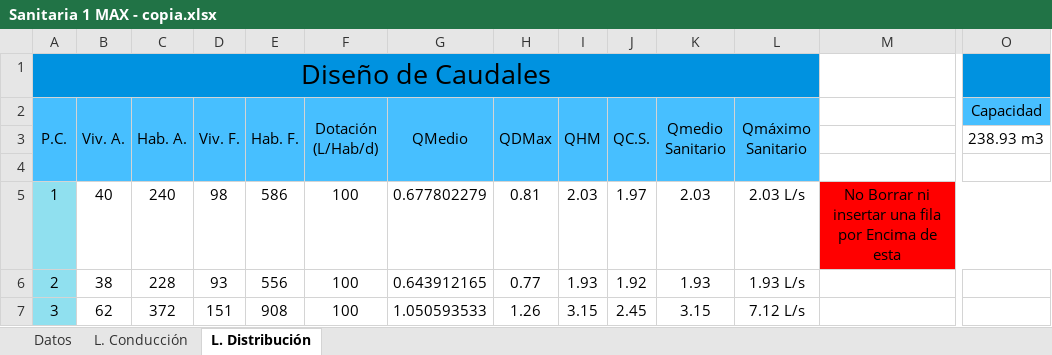
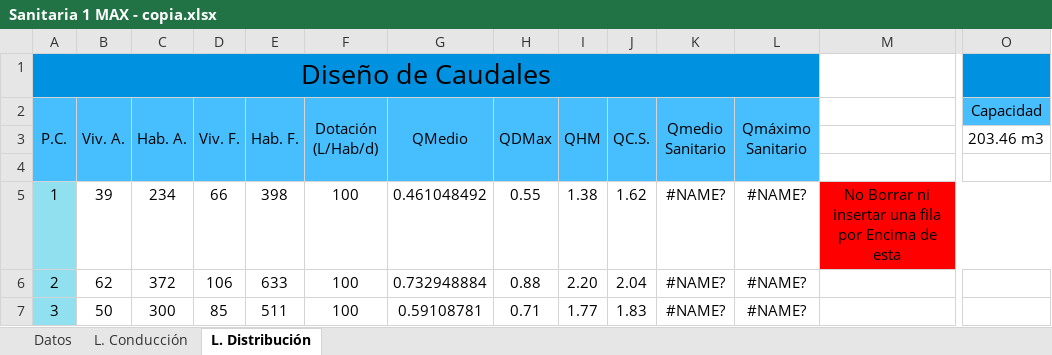
Before and after one commit to IvanRiveraU/gitSegundo-Semestre-24, an Excel workbook: Sanitarias/HOJAS Y CUESTIONARIO SANT1/FOTOS EXAMEN/Sanitaria 1 MAX - copia.xlsx, sheet L. Distribución, drawn as a sheet; only a part is shown, gaps mark what is left out; values as stored, in another font and other column widths than the file's, no borders; the diff covers the shown part only; the diff names each change by its address in the sheet, - before the commit and + after, or states it on an @@ line.

```diff
--- a/Sanitarias/HOJAS Y CUESTIONARIO SANT1/FOTOS EXAMEN/Sanitaria 1 MAX - copia.xlsx (sheet L. Distribución)
+++ b/Sanitarias/HOJAS Y CUESTIONARIO SANT1/FOTOS EXAMEN/Sanitaria 1 MAX - copia.xlsx (sheet L. Distribución)
-O3 (Capacidad): 238.93 m3
+O3 (Capacidad): 203.46 m3
-B5 (Viv. A.): 40
+B5 (Viv. A.): 39
-C5 (Hab. A.): 240
+C5 (Hab. A.): 234
-D5 (Viv. F.): 98
+D5 (Viv. F.): 66
-E5 (Hab. F.): 586
+E5 (Hab. F.): 398
-G5 (QMedio): 0.677802279
+G5 (QMedio): 0.461048492
-H5 (QDMax): 0.81
+H5 (QDMax): 0.55
-I5 (QHM): 2.03
+I5 (QHM): 1.38
-J5 (QC.S.): 1.97
+J5 (QC.S.): 1.62
-K5 (Qmedio Sanitario): 2.03
+K5 (Qmedio Sanitario): #NAME?
-L5 (Qmáximo Sanitario): 2.03 L/s
+L5 (Qmáximo Sanitario): #NAME?
-B6 (Viv. A.): 38
+B6 (Viv. A.): 62
-C6 (Hab. A.): 228
+C6 (Hab. A.): 372
-D6 (Viv. F.): 93
+D6 (Viv. F.): 106
-E6 (Hab. F.): 556
+E6 (Hab. F.): 633
-G6 (QMedio): 0.643912165
+G6 (QMedio): 0.732948884
-H6 (QDMax): 0.77
+H6 (QDMax): 0.88
-I6 (QHM): 1.93
+I6 (QHM): 2.20
-J6 (QC.S.): 1.92
+J6 (QC.S.): 2.04
-K6 (Qmedio Sanitario): 1.93
+K6 (Qmedio Sanitario): #NAME?
-L6 (Qmáximo Sanitario): 1.93 L/s
+L6 (Qmáximo Sanitario): #NAME?
-B7 (Viv. A.): 62
+B7 (Viv. A.): 50
-C7 (Hab. A.): 372
+C7 (Hab. A.): 300
-D7 (Viv. F.): 151
+D7 (Viv. F.): 85
-E7 (Hab. F.): 908
+E7 (Hab. F.): 511
-G7 (QMedio): 1.050593533
+G7 (QMedio): 0.59108781
-H7 (QDMax): 1.26
+H7 (QDMax): 0.71
-I7 (QHM): 3.15
+I7 (QHM): 1.77
-J7 (QC.S.): 2.45
+J7 (QC.S.): 1.83
-K7 (Qmedio Sanitario): 3.15
+K7 (Qmedio Sanitario): #NAME?
-L7 (Qmáximo Sanitario): 7.12 L/s
+L7 (Qmáximo Sanitario): #NAME?
```
Also changed, not shown: 37 edited cells elsewhere in this sheet, sheet Datos, formulas that keep their value, charts or pictures, 2 other files.
